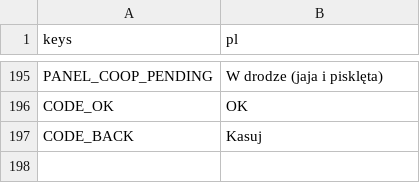
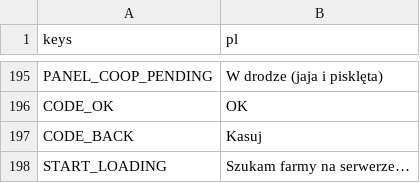
Before and after one commit to sodorn/kury, a CSV file: data/strings.csv, drawn as a sheet; only a part is shown, gaps mark what is left out; the diff names each change by its address in the sheet, - before the commit and + after, or states it on an @@ line.

```diff
--- a/data/strings.csv
+++ b/data/strings.csv
+row 198: START_LOADING | Szukam farmy na serwerze…
```
Also changed, not shown: 8 other files.
